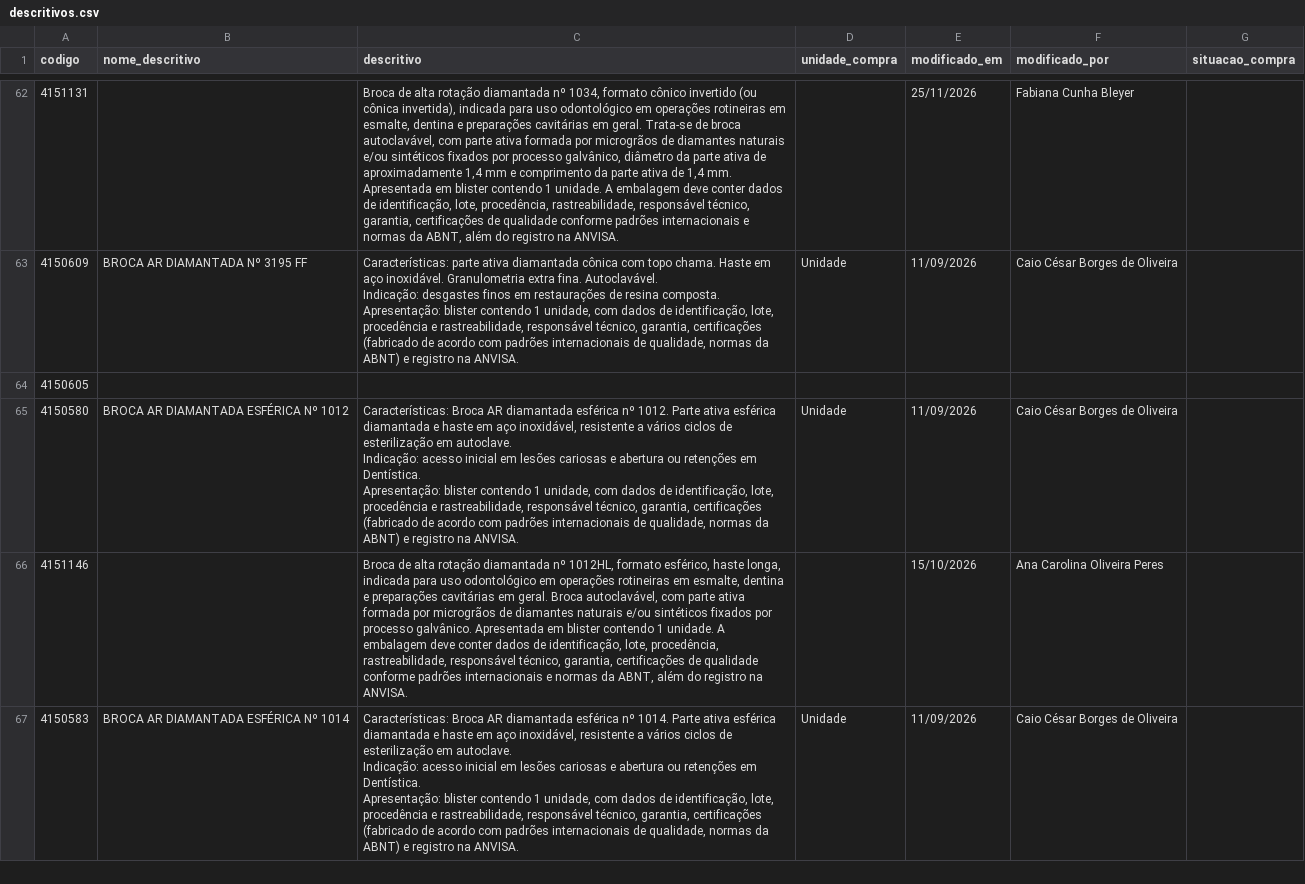
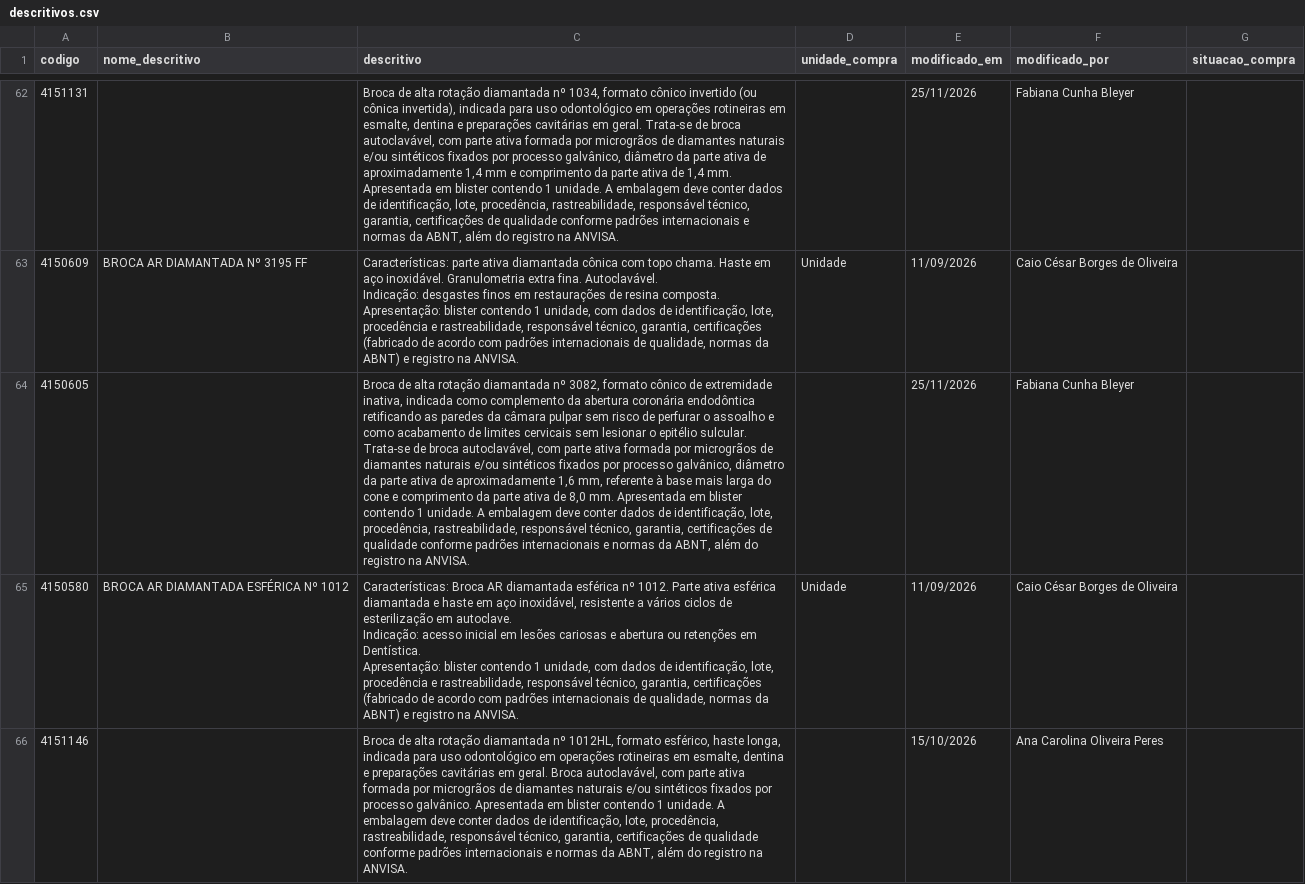
Before and after one commit to csmonteserrat/guiailustrado, a CSV file: descritivos/descritivos.csv, drawn as a sheet; only a part is shown, gaps mark what is left out; the shorter side is filled out with more unchanged rows; the diff names each change by its address in the sheet, - before the commit and + after, or states it on an @@ line.

Commit message:
Editor: atualiza descritivos/descritivos.csv (1 descritivo)

```diff
--- a/descritivos/descritivos.csv
+++ b/descritivos/descritivos.csv
-C64 (descritivo): (empty)
+C64 (descritivo): Broca de alta rotação diamantada nº 3082, formato cônico de extremidade inativa, indicada como complemento da abertura coronária endodôntica retificando as paredes da câmara pulpar sem risco de perfurar o assoalho e como acabamento de limites cervicais sem lesionar o epitélio sulcular. Trata-se de broca autoclavável, com parte ativa formada por microgrãos de diamantes naturais e/ou sintéticos fixados por processo galvânico, diâmetro da parte ativa de aproximadamente 1,6 mm, referente à base mais larga do cone e comprimento da parte ativa de 8,0 mm. Apresentada em blister contendo 1 unidade. A embalagem deve conter dados de identificação, lote, procedência, rastreabilidade, responsável técnico, garantia, certificações de qualidade conforme padrões internacionais e normas da ABNT, além do registro na ANVISA.
-E64 (modificado_em): (empty)
+E64 (modificado_em): 25/11/2026
-F64 (modificado_por): (empty)
+F64 (modificado_por): Fabiana Cunha Bleyer
```
